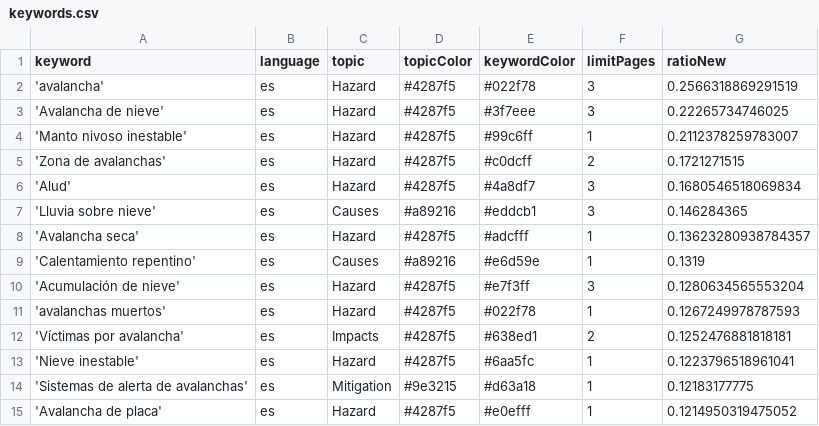
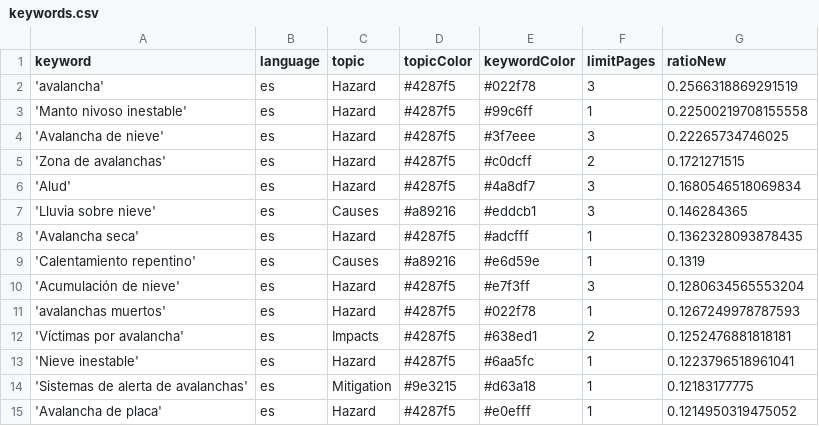
Before and after one commit to picawe-news/AvalanchaIsComing, a CSV file: keywords.csv, drawn as a sheet; only a part is shown.

Commit message:
Commit from GitHub Actions (harvest:0.0)

```diff
--- a/keywords.csv
+++ b/keywords.csv
@@ -2,4 +2,4 @@ keyword,language,topic,topicColor,keywordColor,limitPages,ratioNew
 'avalancha',es,Hazard,#4287f5,#022f78,3,0.2566318869291519
+'Manto nivoso inestable',es,Hazard,#4287f5,#99c6ff,1,0.22500219708155558
 'Avalancha de nieve',es,Hazard,#4287f5,#3f7eee,3,0.22265734746025
-'Manto nivoso inestable',es,Hazard,#4287f5,#99c6ff,1,0.2112378259783007
 'Zona de avalanchas',es,Hazard,#4287f5,#c0dcff,2,0.1721271515
@@ -7,3 +7,3 @@ keyword,language,topic,topicColor,keywordColor,limitPages,ratioNew
 'Lluvia sobre nieve',es,Causes,#a89216,#eddcb1,3,0.146284365
-'Avalancha seca',es,Hazard,#4287f5,#adcfff,1,0.13623280938784357
+'Avalancha seca',es,Hazard,#4287f5,#adcfff,1,0.1362328093878435
 'Calentamiento repentino',es,Causes,#a89216,#e6d59e,1,0.1319
```
